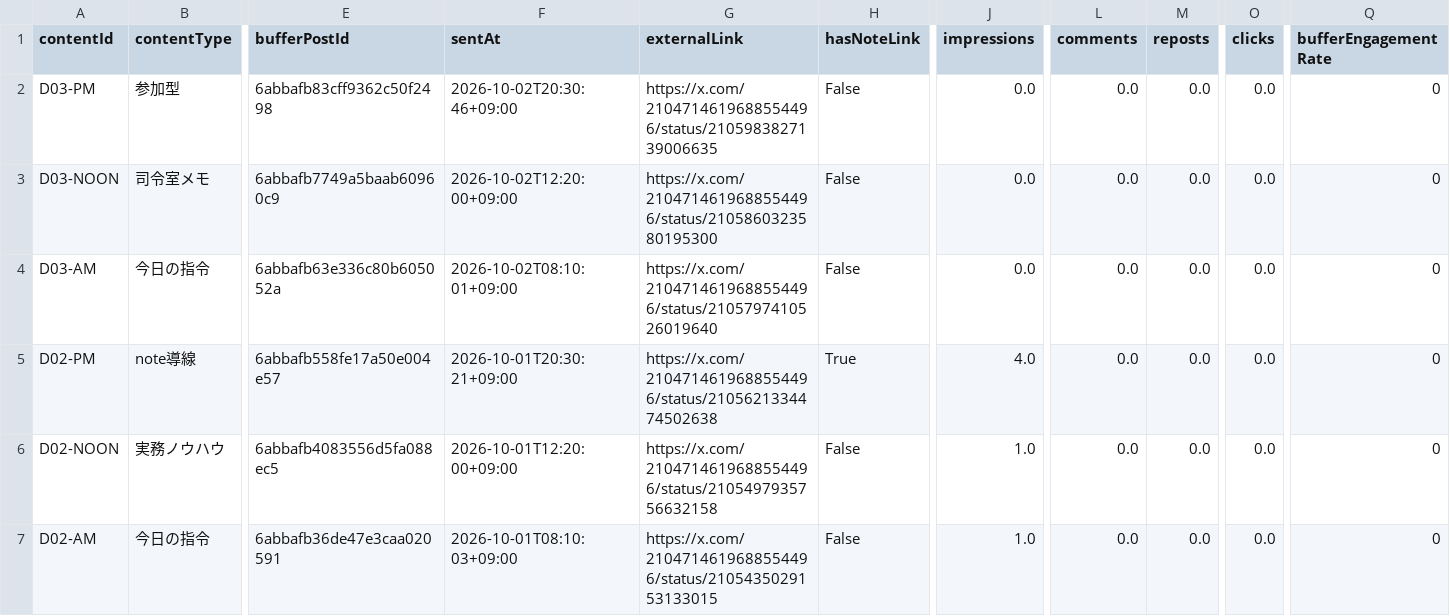
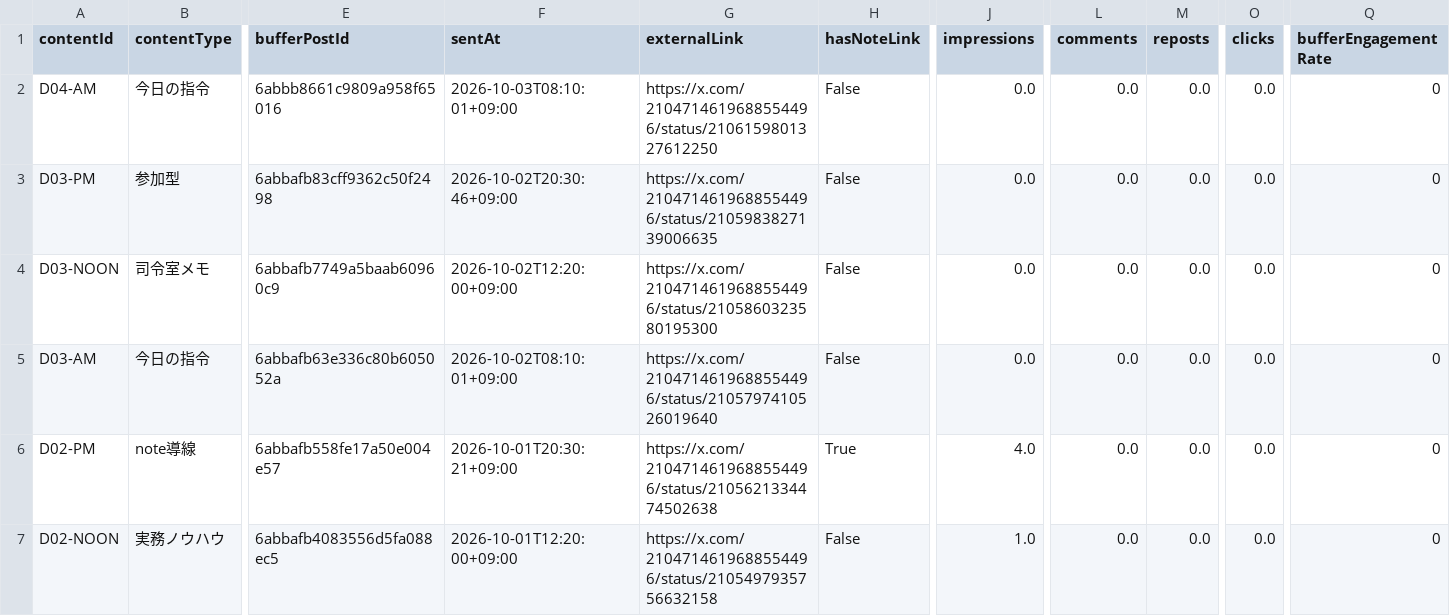
Before and after one commit to innovation4131210-alt/sena-media, a CSV file: automation/ai-command-x/analytics/posts.csv, drawn as a sheet; only a part is shown, gaps mark what is left out; the shorter side is filled out with more unchanged rows; rows hold the shown columns only; the diff names each change by its address in the sheet, - before the commit and + after, or states it on an @@ line.

```diff
--- a/automation/ai-command-x/analytics/posts.csv
+++ b/automation/ai-command-x/analytics/posts.csv
+row 2: D04-AM | 今日の指令 | 6abbb8661c9809a958f65016 | 2026-10-03T08:10:01+09:00 | https://x.com/2104714619688554496/status/2106159801327612250 | False | 0.0 | 0.0 | 0.0 | 0.0 | 0
```
Also changed, not shown: 4 other files.
